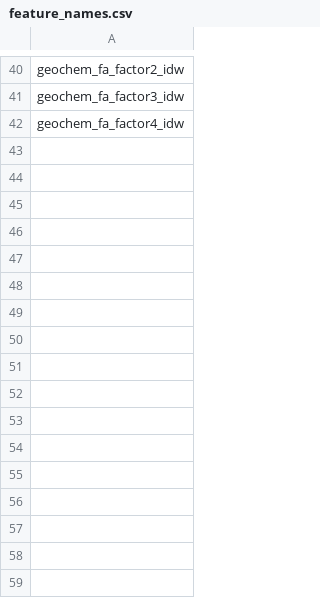
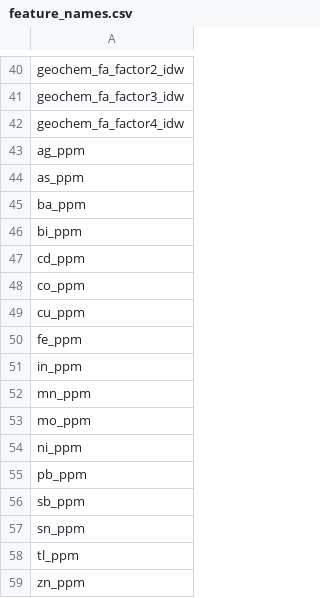
Before and after one commit to erirera/VMS-Deposit-Discovery-AI-Bathurst, a CSV file: data/processed/training_dataset/feature_names.csv, drawn as a sheet; only a part is shown, gaps mark what is left out.

```diff
--- a/data/processed/training_dataset/feature_names.csv
+++ b/data/processed/training_dataset/feature_names.csv
@@ -42 +42,18 @@ geochem_fa_factor3_idw
 geochem_fa_factor4_idw
+ag_ppm
+as_ppm
+ba_ppm
+bi_ppm
+cd_ppm
+co_ppm
+cu_ppm
+fe_ppm
+in_ppm
+mn_ppm
+mo_ppm
+ni_ppm
+pb_ppm
+sb_ppm
+sn_ppm
+tl_ppm
+zn_ppm
```
Also changed, not shown: models/rf_cv_metrics.csv, models/rf_feature_importances.csv, 27 other files.
